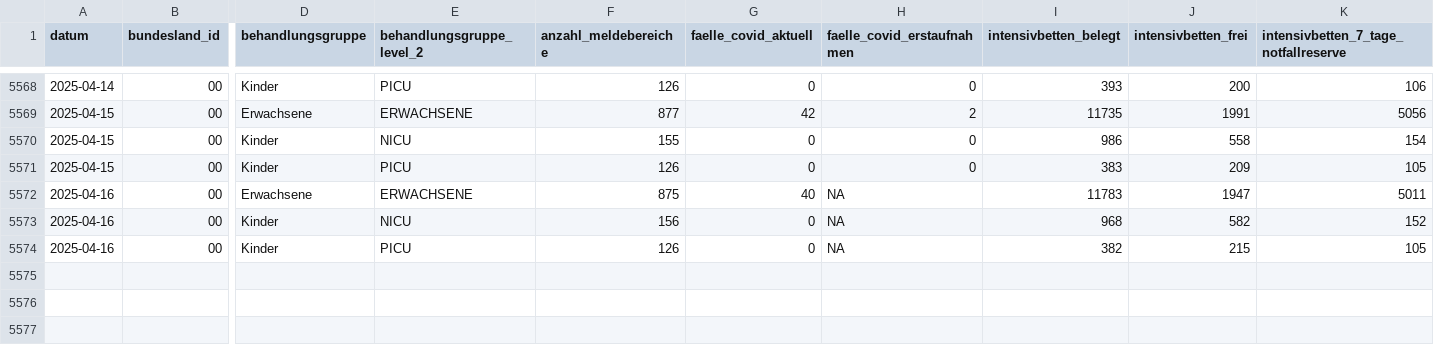
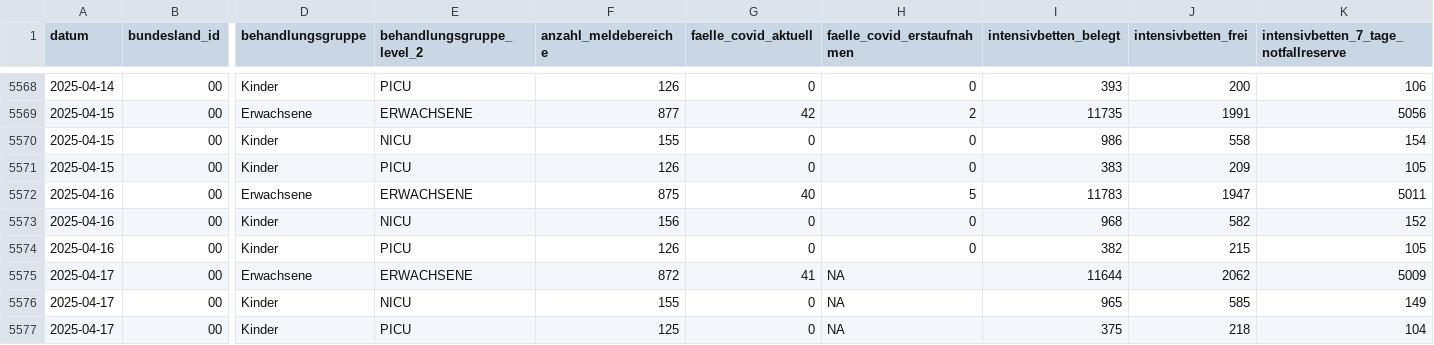
Before and after one commit to robert-koch-institut/Intensivkapazitaeten_und_COVID-19-Intensivbettenbelegung_in_Deutschland, a CSV file: Intensivregister_Deutschland_Kapazitaeten.csv, drawn as a sheet; only a part is shown, gaps mark what is left out; rows hold the shown columns only; the diff names each change by its address in the sheet, - before the commit and + after, or states it on an @@ line.

```diff
--- a/Intensivregister_Deutschland_Kapazitaeten.csv
+++ b/Intensivregister_Deutschland_Kapazitaeten.csv
-H5572 (faelle_covid_erstaufnahmen): NA
+H5572 (faelle_covid_erstaufnahmen): 5
-H5573:H5574 (faelle_covid_erstaufnahmen): NA
+H5573:H5574 (faelle_covid_erstaufnahmen): 0
+row 5575: 2025-04-17 | 00 | Erwachsene | ERWACHSENE | 872 | 41 | NA | 11644 | 2062 | 5009
+row 5576: 2025-04-17 | 00 | Kinder | NICU | 155 | 0 | NA | 965 | 585 | 149
+row 5577: 2025-04-17 | 00 | Kinder | PICU | 125 | 0 | NA | 375 | 218 | 104
```
Also changed, not shown: Intensivregister_Deutschland_Altersgruppen.csv, 8 other files.
